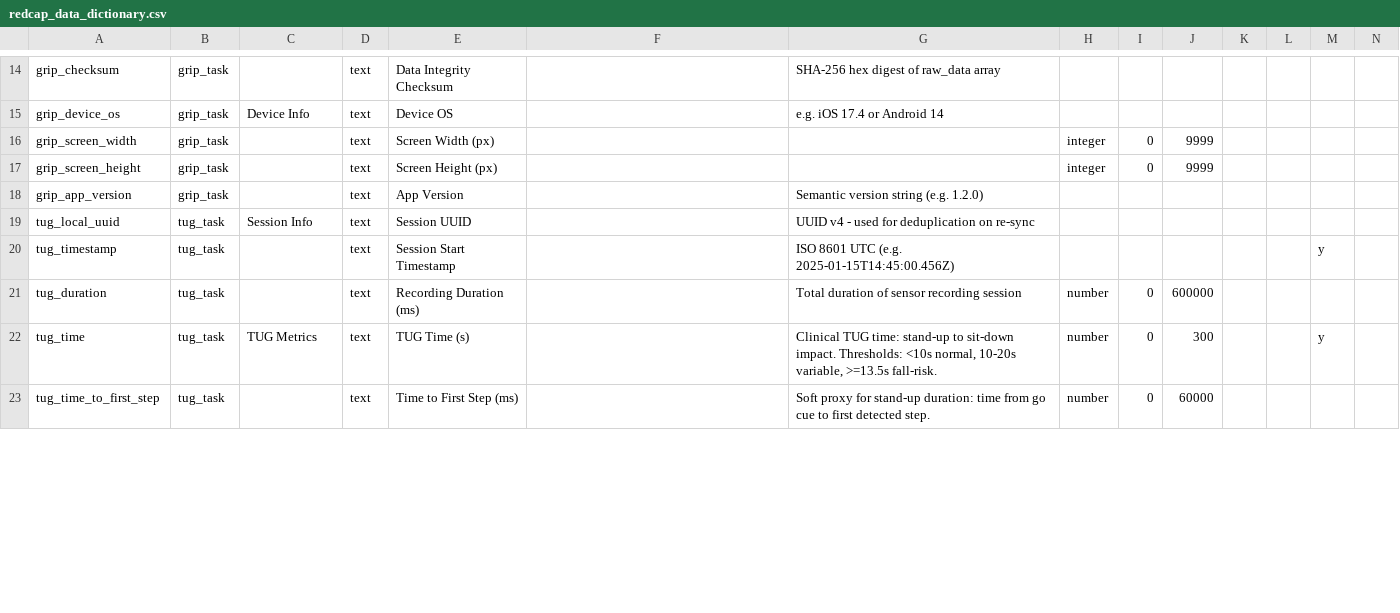
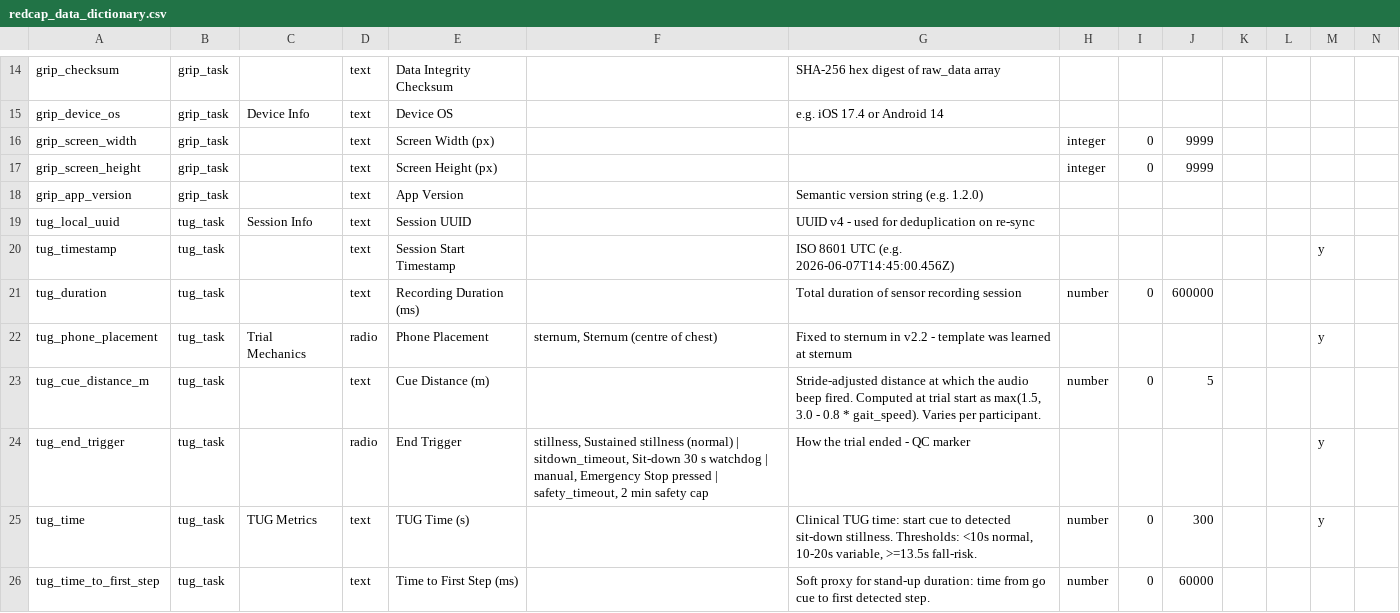
Before and after one commit to vkarapet/SpineApp, a CSV file: docs/data_dictionary/redcap_data_dictionary.csv, drawn as a sheet; only a part is shown, gaps mark what is left out; addresses are those after the commit; rows hold the shown columns only; the diff covers the shown part only; the diff names each change by its address in the sheet, - before the commit and + after, or states it on an @@ line.

```diff
--- a/docs/data_dictionary/redcap_data_dictionary.csv
+++ b/docs/data_dictionary/redcap_data_dictionary.csv
-G20: ISO 8601 UTC (e.g. 2025-01-15T14:45:00.456Z)
+G20: ISO 8601 UTC (e.g. 2026-06-07T14:45:00.456Z)
+row 22: tug_phone_placement | tug_task | Trial Mechanics | radio | Phone Placement | sternum, Sternum (centre of chest) | Fixed to sternum in v2.2 - template was learned at sternum |  |  |  |  |  | y
+row 23: tug_cue_distance_m | tug_task |  | text | Cue Distance (m) |  | Stride-adjusted distance at which the audio beep fired. Computed at trial start as max(1.5, 3.0 - 0.8 * gait_speed). Varies per participant. | number | 0 | 5
+row 24: tug_end_trigger | tug_task |  | radio | End Trigger | stillness, Sustained stillness (normal) | sitdown_timeout, Sit-down 30 s watchdog | manual, Emergency Stop pressed | safety_timeout, 2 min safety cap | How the trial ended - QC marker |  |  |  |  |  | y
-G25: …TUG time: stand-up to sit-down impact. Thresholds: <10s…
+G25: …TUG time: start cue to detected sit-down stillness. Thresholds: <10s…
```
Also changed, not shown: 9 added rows and 6 edited cells elsewhere in this file, 2 other files.
